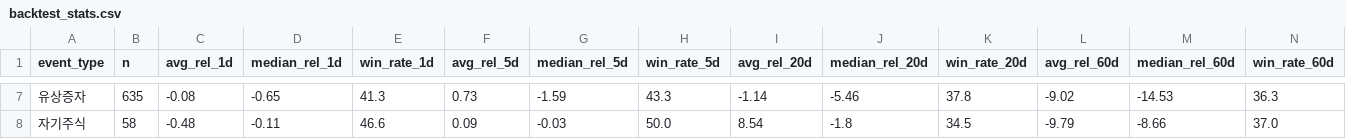
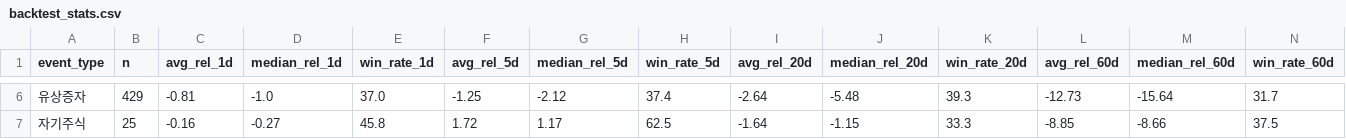
Before and after one commit to ssambaguita-sketch/apple-farm-assistant, a CSV file: investment_daily/backtest_stats.csv, drawn as a sheet; only a part is shown, gaps mark what is left out; the diff covers the shown part only.

```diff
--- a/investment_daily/backtest_stats.csv
+++ b/investment_daily/backtest_stats.csv
@@ -7,2 +6,2 @@
-유상증자,635,-0.08,-0.65,41.3,0.73,-1.59,43.3,-1.14,-5.46,37.8,-9.02,-14.53,36.3
-자기주식,58,-0.48,-0.11,46.6,0.09,-0.03,50.0,8.54,-1.8,34.5,-9.79,-8.66,37.0
+유상증자,429,-0.81,-1.0,37.0,-1.25,-2.12,37.4,-2.64,-5.48,39.3,-12.73,-15.64,31.7
+자기주식,25,-0.16,-0.27,45.8,1.72,1.17,62.5,-1.64,-1.15,33.3,-8.85,-8.66,37.5
```
Also changed, not shown: 1 removed row and 88 edited cells elsewhere in this file, 2 other files.
